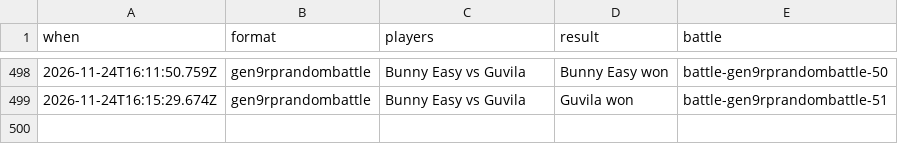
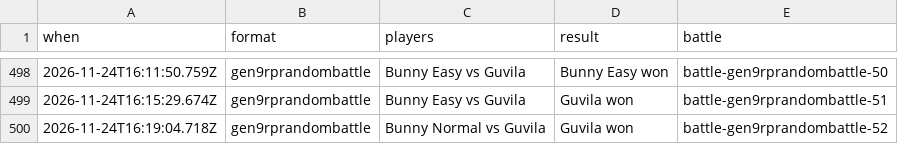
Before and after one commit to Proudkiller0015/velvet-bunny-showdown, a TSV file: data/battle-log/2026-11.tsv, drawn as a sheet; only a part is shown, gaps mark what is left out.

Commit message:
Battle log: 1 battle [skip render]

```diff
--- a/data/battle-log/2026-11.tsv
+++ b/data/battle-log/2026-11.tsv
@@ -499 +499,2 @@ when	format	players	result	battle
 2026-11-24T16:15:29.674Z	gen9rprandombattle	Bunny Easy vs Guvila	Guvila won	battle-gen9rprandombattle-51
+2026-11-24T16:19:04.718Z	gen9rprandombattle	Bunny Normal vs Guvila	Guvila won	battle-gen9rprandombattle-52
```
